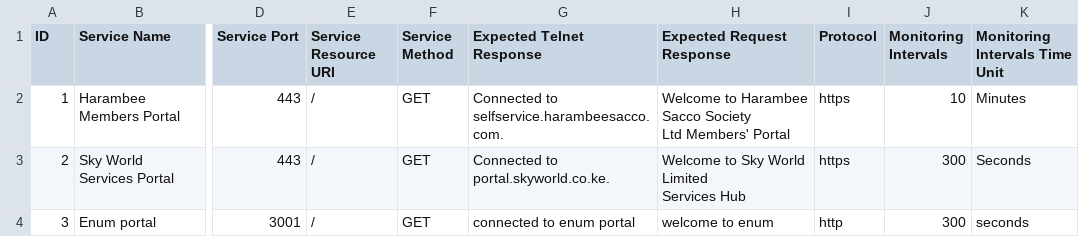
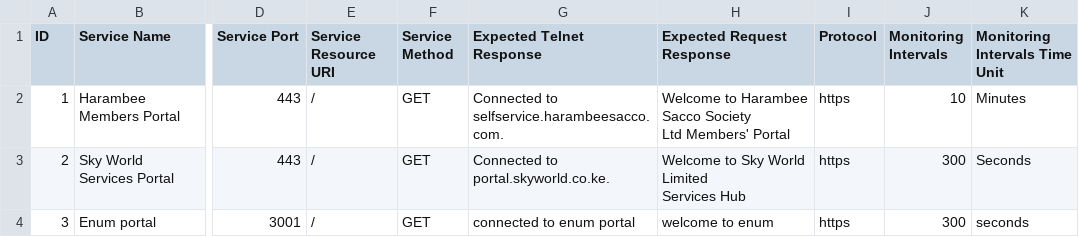
Before and after one commit to 17g01acs028/service_monitor_app, a CSV file: services.csv, drawn as a sheet; only a part is shown, gaps mark what is left out; the diff names each change by its address in the sheet, - before the commit and + after, or states it on an @@ line.

Commit message:
inital commit

```diff
--- a/services.csv
+++ b/services.csv
-I4 (Protocol): http
+I4 (Protocol): https
```
